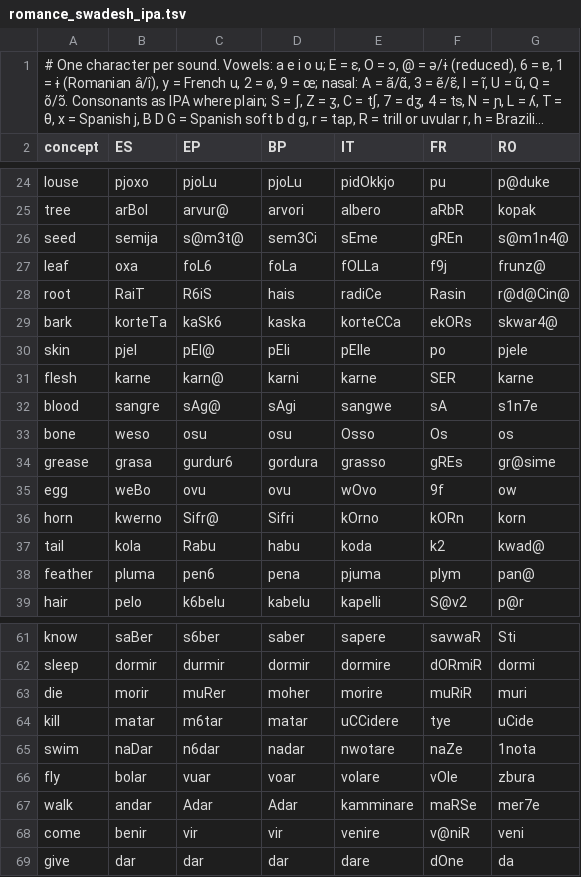
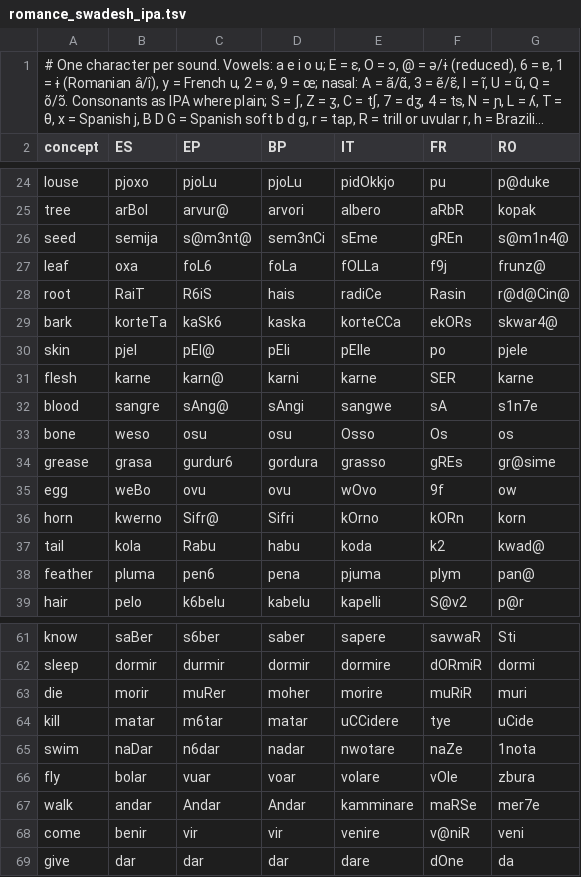
Before and after one commit to Ndevai/multihog-dev, a TSV file: docs/data/romance_swadesh_ipa.tsv, drawn as a sheet; only a part is shown, gaps mark what is left out; long unchanged cells end in …; the diff covers the shown part only.

```diff
--- a/docs/data/romance_swadesh_ipa.tsv
+++ b/docs/data/romance_swadesh_ipa.tsv
@@ -25,3 +25,3 @@ louse	pjoxo	pjoLu	pjoLu	pidOkkjo	pu	p@duke
 tree	arBol	arvur@	arvori	albero	aRbR	kopak
-seed	semija	s@m3t@	sem3Ci	sEme	gREn	s@m1n4@
+seed	semija	s@m3nt@	sem3nCi	sEme	gREn	s@m1n4@
 leaf	oxa	foL6	foLa	fOLLa	f9j	frunz@
@@ -31,3 +31,3 @@ skin	pjel	pEl@	pEli	pElle	po	pjele
 flesh	karne	karn@	karni	karne	SER	karne
-blood	sangre	sAg@	sAgi	sangwe	sA	s1n7e
+blood	sangre	sAng@	sAngi	sangwe	sA	s1n7e
 bone	weso	osu	osu	Osso	Os	os
@@ -66,3 +66,3 @@ swim	naDar	n6dar	nadar	nwotare	naZe	1nota
 fly	bolar	vuar	voar	volare	vOle	zbura
-walk	andar	Adar	Adar	kamminare	maRSe	mer7e
+walk	andar	Andar	Andar	kamminare	maRSe	mer7e
 come	benir	vir	vir	venire	v@niR	veni
```
Also changed, not shown: 16 edited cells elsewhere in this file, 4 other files.
